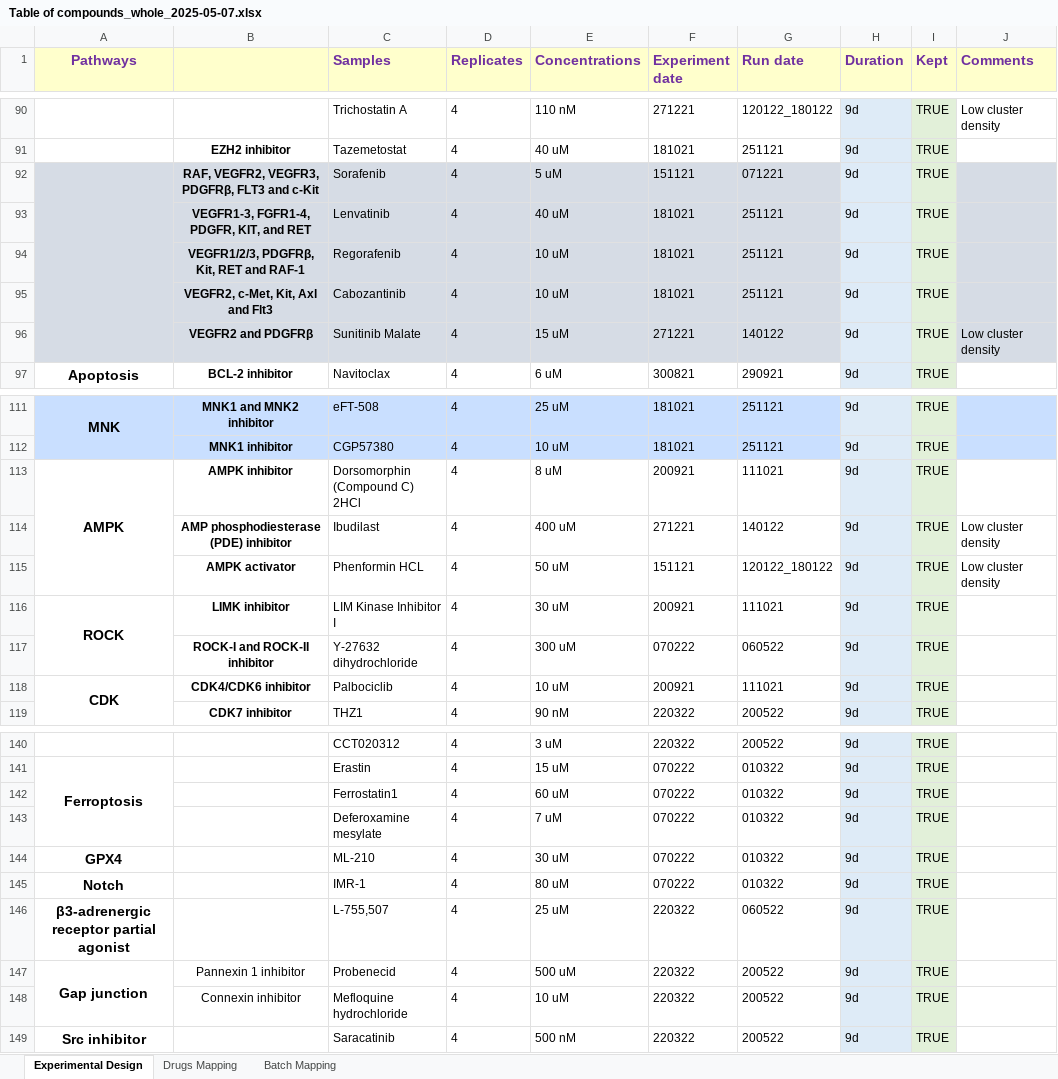
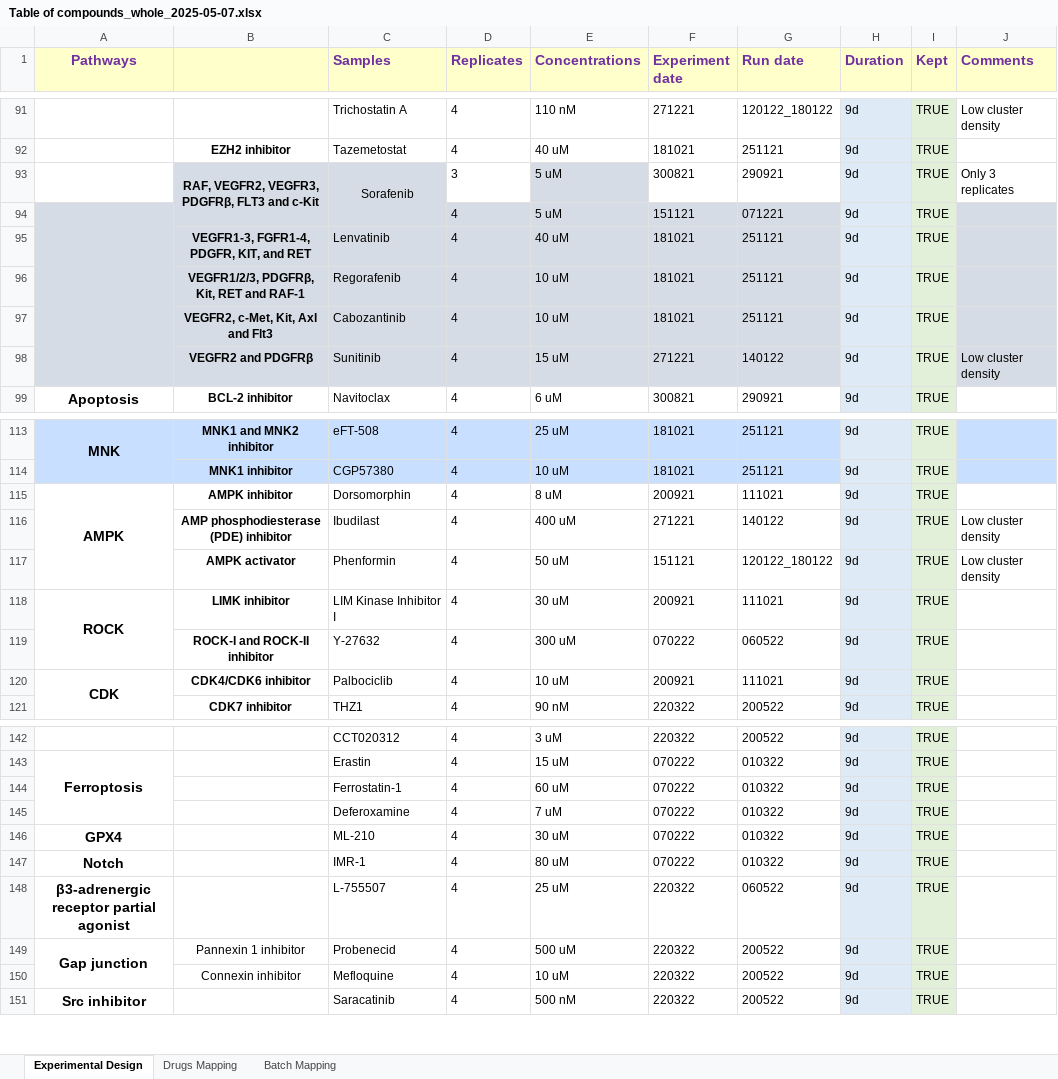
Before and after one commit to VeraPancaldiLab/DNABarcode-DrugFingerprint, an Excel workbook: data/Table of compounds_whole_2025-05-07.xlsx, sheet Experimental Design, drawn as a sheet; only a part is shown, gaps mark what is left out; values as stored, in another font and other column widths than the file's, no borders; addresses are those after the commit; the diff covers the shown part only; the diff names each change by its address in the sheet, - before the commit and + after, or states it on an @@ line.

```diff
--- a/data/Table of compounds_whole_2025-05-07.xlsx (sheet Experimental Design)
+++ b/data/Table of compounds_whole_2025-05-07.xlsx (sheet Experimental Design)
+row 93:  | RAF, VEGFR2, VEGFR3, PDGFRβ, FLT3 and c-Kit | Sorafenib | 3 | 5 uM | 300821 | 290921 | 9d | TRUE | Only 3 replicates
-B94: RAF, VEGFR2, VEGFR3, PDGFRβ, FLT3 and c-Kit
+B94: (empty)
-C94 (Samples): Sorafenib
+C94 (Samples): (empty)
-C98 (Samples): Sunitinib Malate
+C98 (Samples): Sunitinib
-C115 (Samples): Dorsomorphin (Compound C) 2HCl
+C115 (Samples): Dorsomorphin
-C117 (Samples): Phenformin HCL
+C117 (Samples): Phenformin
-C119 (Samples): Y-27632 dihydrochloride
+C119 (Samples): Y-27632
-C144 (Samples): Ferrostatin1
+C144 (Samples): Ferrostatin-1
-C145 (Samples): Deferoxamine mesylate
+C145 (Samples): Deferoxamine
-C148 (Samples): L-755,507
+C148 (Samples): L-755507
-C150 (Samples): Mefloquine hydrochloride
+C150 (Samples): Mefloquine
```
Also changed, not shown: 1 added row, 1 moved row, 13 edited cells, cell formats and merged cells elsewhere in this sheet, sheet Batch Mapping, 17 other files.
